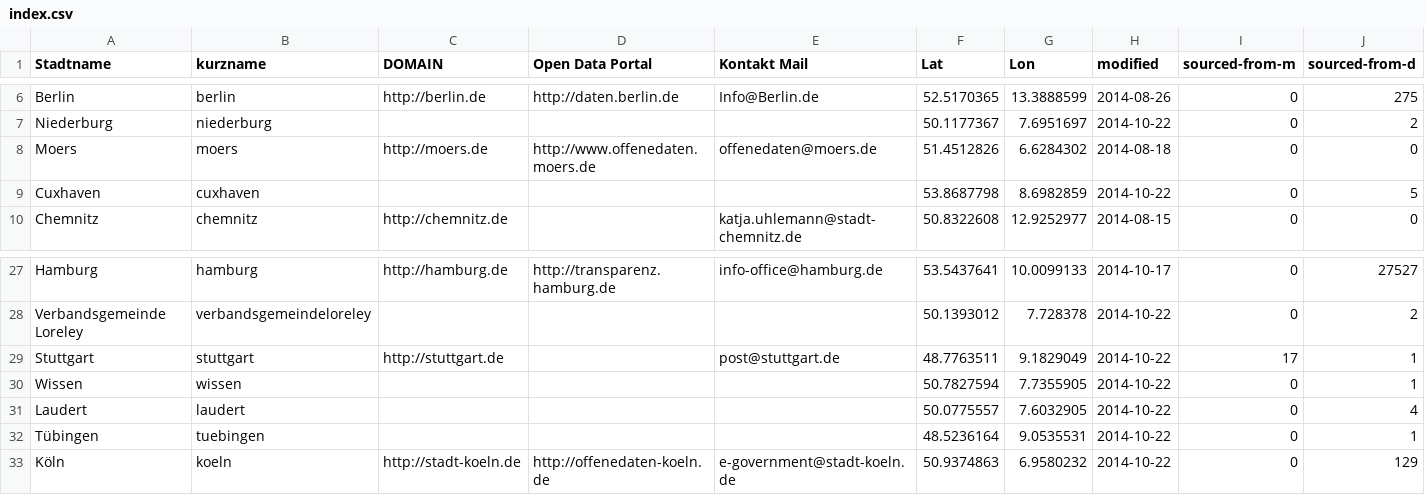
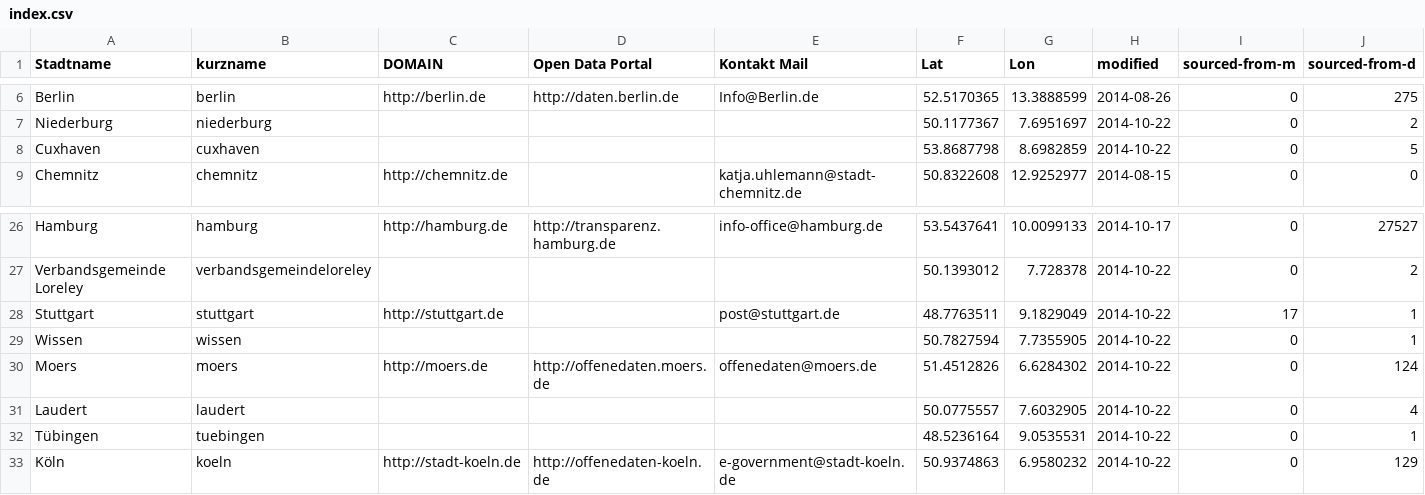
Before and after one commit to okfde/odmonitormap, a CSV file: data/index.csv, drawn as a sheet; only a part is shown, gaps mark what is left out; removed rows and columns are numbered as before the commit, all else as after; rows hold the shown columns only; the diff names each change by its address in the sheet, - before the commit and + after, or states it on an @@ line.

```diff
--- a/data/index.csv
+++ b/data/index.csv
-row 8: Moers | moers | http://moers.de | http://www.offenedaten.moers.de | offenedaten@moers.de | 51.4512826 | 6.6284302 | 2014-08-18 | 0 | 0
+row 30: Moers | moers | http://moers.de | http://offenedaten.moers.de | offenedaten@moers.de | 51.4512826 | 6.6284302 | 2014-10-22 | 0 | 124
```
Also changed, not shown: data/bremen.csv, data/frankfurt.csv, 2 other files.
